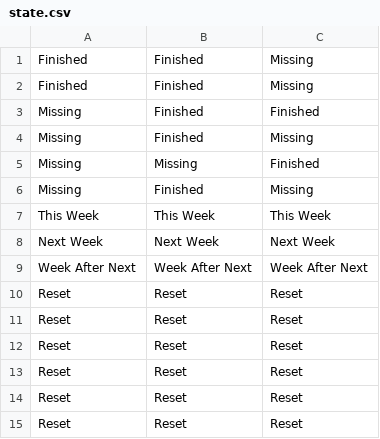
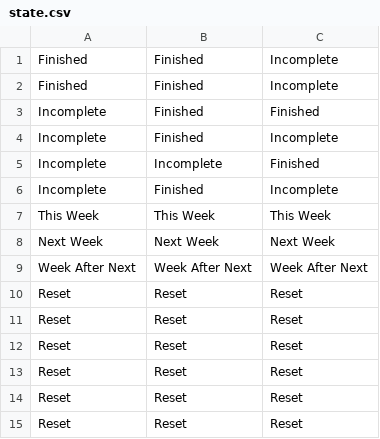
Before and after one commit to zhyemqww/Schedule, a CSV file: asset/state.csv, drawn as a sheet.

```diff
--- a/asset/state.csv
+++ b/asset/state.csv
@@ -1,7 +1,7 @@
-Finished,Finished,Missing
-Finished,Finished,Missing
-Missing,Finished,Finished
-Missing,Finished,Missing
-Missing,Missing,Finished
-Missing,Finished,Missing
+Finished,Finished,Incomplete
+Finished,Finished,Incomplete
+Incomplete,Finished,Finished
+Incomplete,Finished,Incomplete
+Incomplete,Incomplete,Finished
+Incomplete,Finished,Incomplete
 This Week,This Week,This Week
```
Also changed, not shown: asset/table.csv, 4 other files.
